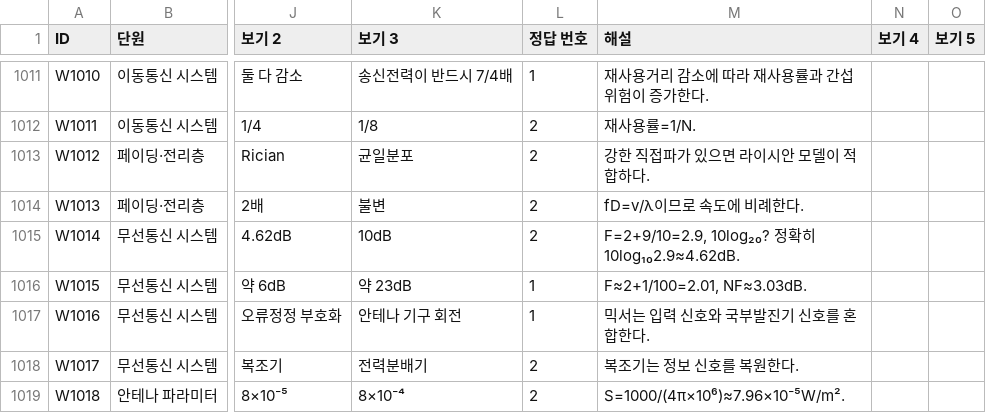
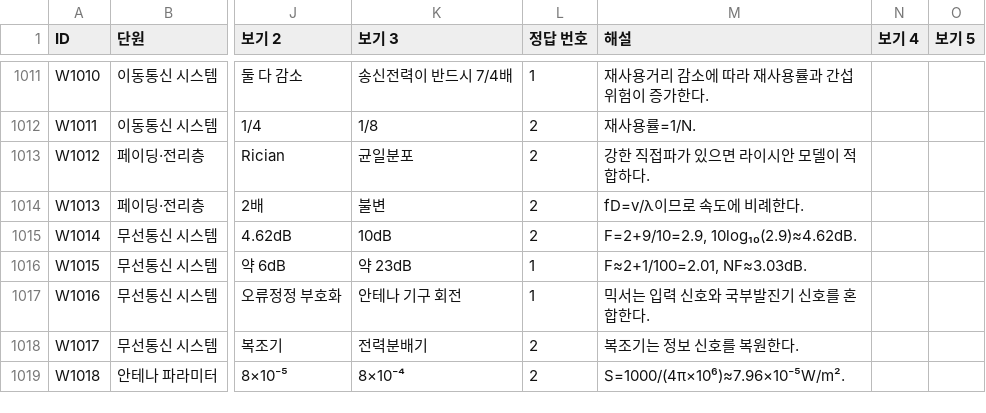
Before and after one commit to kimheeseo/kimheeseo, a CSV file: quiz500/wireless-quiz-500/wireless_bank_1000.csv, drawn as a sheet; only a part is shown, gaps mark what is left out; the diff names each change by its address in the sheet, - before the commit and + after, or states it on an @@ line.

Commit message:
Sync quiz homepage totals and correct noise-figure derivation

```diff
--- a/quiz500/wireless-quiz-500/wireless_bank_1000.csv
+++ b/quiz500/wireless-quiz-500/wireless_bank_1000.csv
-M1015 (해설): F=2+9/10=2.9, 10log₂₀? 정확히 10log₁₀2.9≈4.62dB.
+M1015 (해설): F=2+9/10=2.9, 10log₁₀(2.9)≈4.62dB.
```
